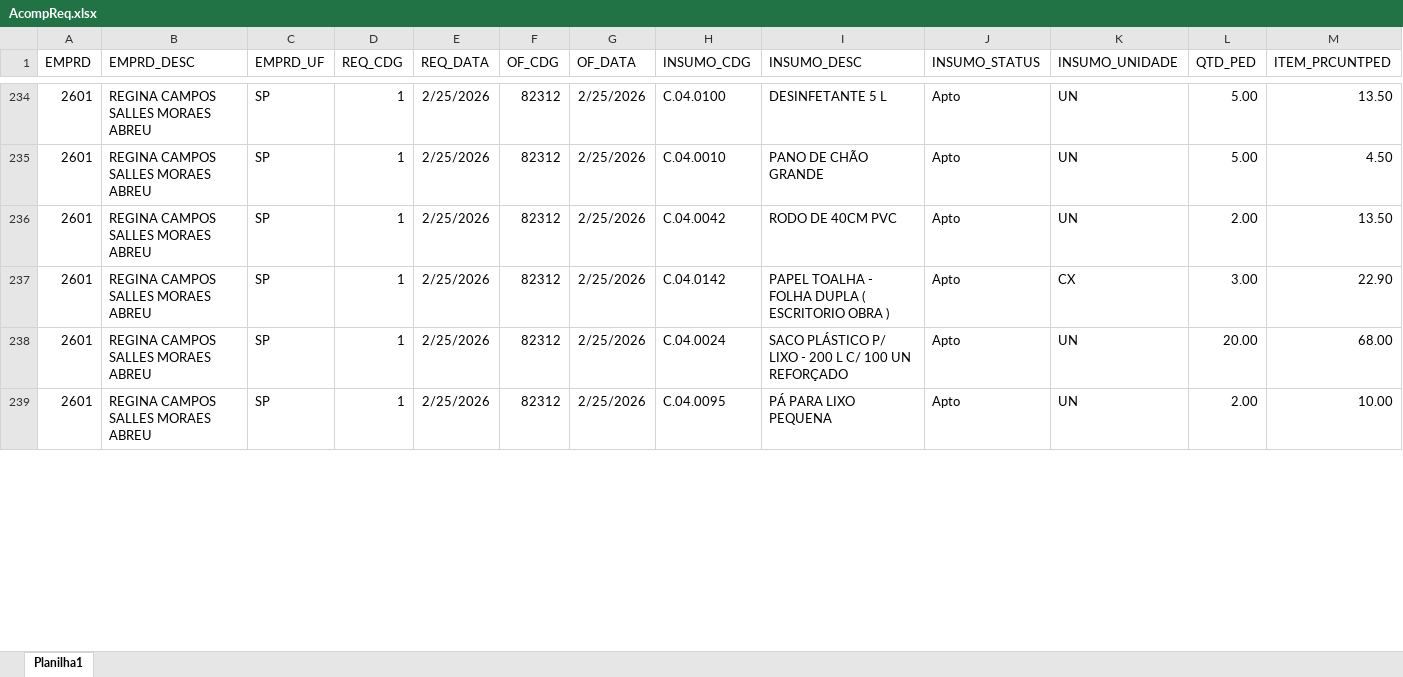
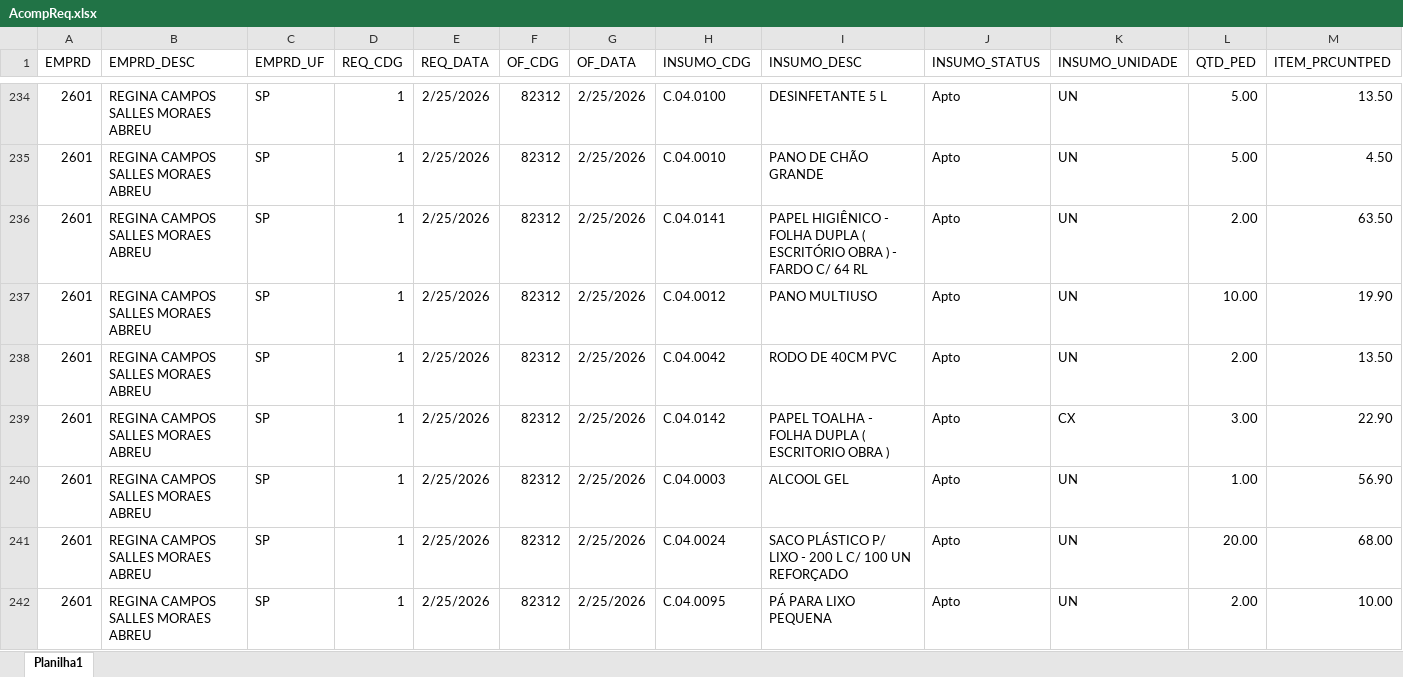
Before and after one commit to Mgiglio98/acompanhamento-requisicoes, an Excel workbook: AcompReq.xlsx, sheet Planilha1, drawn as a sheet; only a part is shown, gaps mark what is left out; values as stored, in another font and other column widths than the file's, no borders; rows hold the shown columns only; the diff covers the shown part only; the diff names each change by its address in the sheet, - before the commit and + after, or states it on an @@ line.

```diff
--- a/AcompReq.xlsx (sheet Planilha1)
+++ b/AcompReq.xlsx (sheet Planilha1)
+row 236: 2601 | REGINA CAMPOS SALLES MORAES ABREU | SP | 1 | 2/25/2026 | 82312 | 2/25/2026 | C.04.0141 | PAPEL HIGIÊNICO - FOLHA DUPLA ( ESCRITÓRIO OBRA ) - FARDO C/ 64 RL | Apto | UN | 2.00 | 63.50
+row 237: 2601 | REGINA CAMPOS SALLES MORAES ABREU | SP | 1 | 2/25/2026 | 82312 | 2/25/2026 | C.04.0012 | PANO MULTIUSO | Apto | UN | 10.00 | 19.90
+row 240: 2601 | REGINA CAMPOS SALLES MORAES ABREU | SP | 1 | 2/25/2026 | 82312 | 2/25/2026 | C.04.0003 | ALCOOL GEL | Apto | UN | 1.00 | 56.90
```
Also changed, not shown: 15 added rows, 7 removed rows and 3 edited cells elsewhere in this sheet.
